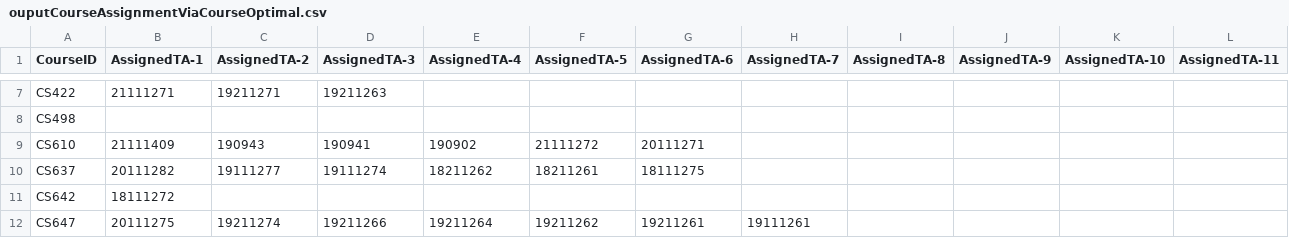
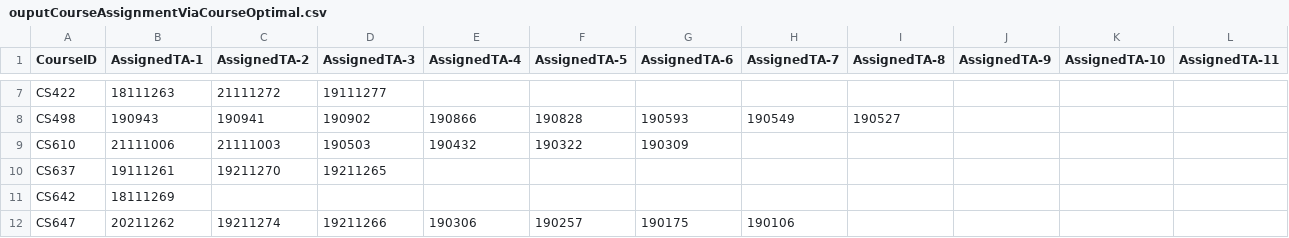
Before and after one commit to ucantfindme/Surge, a CSV file: Assignment Problem/TA Assignment Problem/Course Optimal/ouputCourseAssignmentViaCourseOptimal.csv, drawn as a sheet; only a part is shown, gaps mark what is left out; the diff covers the shown part only; the diff names each change by its address in the sheet, - before the commit and + after, or states it on an @@ line.

```diff
--- a/Assignment Problem/TA Assignment Problem/Course Optimal/ouputCourseAssignmentViaCourseOptimal.csv
+++ b/Assignment Problem/TA Assignment Problem/Course Optimal/ouputCourseAssignmentViaCourseOptimal.csv
-B7 (AssignedTA-1): 21111271
+B7 (AssignedTA-1): 18111263
-C7 (AssignedTA-2): 19211271
+C7 (AssignedTA-2): 21111272
-D7 (AssignedTA-3): 19211263
+D7 (AssignedTA-3): 19111277
-B8 (AssignedTA-1): (empty)
+B8 (AssignedTA-1): 190943
-C8 (AssignedTA-2): (empty)
+C8 (AssignedTA-2): 190941
-D8 (AssignedTA-3): (empty)
+D8 (AssignedTA-3): 190902
-E8 (AssignedTA-4): (empty)
+E8 (AssignedTA-4): 190866
-F8 (AssignedTA-5): (empty)
+F8 (AssignedTA-5): 190828
-G8 (AssignedTA-6): (empty)
+G8 (AssignedTA-6): 190593
-H8 (AssignedTA-7): (empty)
+H8 (AssignedTA-7): 190549
-I8 (AssignedTA-8): (empty)
+I8 (AssignedTA-8): 190527
-B9 (AssignedTA-1): 21111409
+B9 (AssignedTA-1): 21111006
-C9 (AssignedTA-2): 190943
+C9 (AssignedTA-2): 21111003
-D9 (AssignedTA-3): 190941
+D9 (AssignedTA-3): 190503
-E9 (AssignedTA-4): 190902
+E9 (AssignedTA-4): 190432
-F9 (AssignedTA-5): 21111272
+F9 (AssignedTA-5): 190322
-G9 (AssignedTA-6): 20111271
+G9 (AssignedTA-6): 190309
-B10 (AssignedTA-1): 20111282
+B10 (AssignedTA-1): 19111261
-C10 (AssignedTA-2): 19111277
+C10 (AssignedTA-2): 19211270
-D10 (AssignedTA-3): 19111274
+D10 (AssignedTA-3): 19211265
-E10 (AssignedTA-4): 18211262
+E10 (AssignedTA-4): (empty)
-F10 (AssignedTA-5): 18211261
+F10 (AssignedTA-5): (empty)
-G10 (AssignedTA-6): 18111275
+G10 (AssignedTA-6): (empty)
-B11 (AssignedTA-1): 18111272
+B11 (AssignedTA-1): 18111269
-B12 (AssignedTA-1): 20111275
+B12 (AssignedTA-1): 20211262
-E12 (AssignedTA-4): 19211264
+E12 (AssignedTA-4): 190306
-F12 (AssignedTA-5): 19211262
+F12 (AssignedTA-5): 190257
-G12 (AssignedTA-6): 19211261
+G12 (AssignedTA-6): 190175
-H12 (AssignedTA-7): 19111261
+H12 (AssignedTA-7): 190106
```
Also changed, not shown: 114 edited cells elsewhere in this file, Assignment Problem/TA Assignment Problem/Course Optimal/ouputStudentAssignmentViaCourseOptimal.csv, 6 other files.
